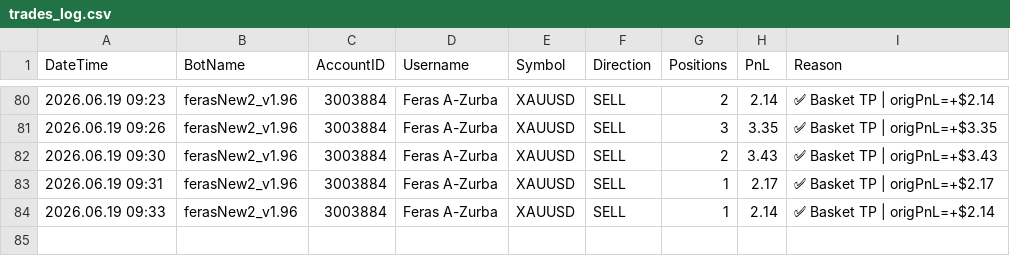
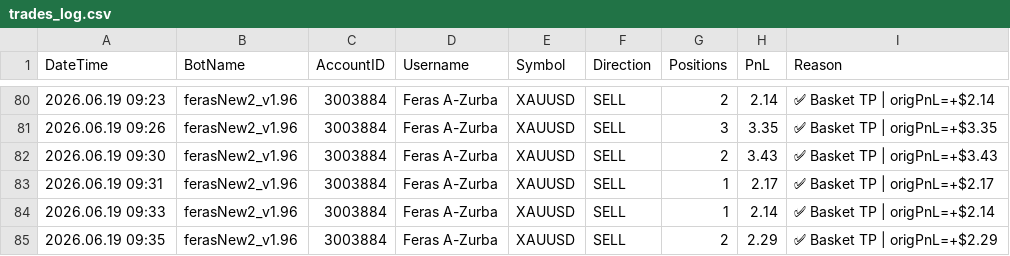
Before and after one commit to ffzurba/trading-signals, a CSV file: trades_log.csv, drawn as a sheet; only a part is shown, gaps mark what is left out.

Commit message:
Trade PnL=2.29 acc=3003884 2026.06.19 09:35

```diff
--- a/trades_log.csv
+++ b/trades_log.csv
@@ -84 +84,2 @@ DateTime,BotName,AccountID,Username,Symbol,Direction,Positions,PnL,Reason
 2026.06.19 09:33,ferasNew2_v1.96,3003884,Feras A-Zurba,XAUUSD,SELL,1,2.14,✅ Basket TP | origPnL=+$2.14
+2026.06.19 09:35,ferasNew2_v1.96,3003884,Feras A-Zurba,XAUUSD,SELL,2,2.29,✅ Basket TP | origPnL=+$2.29
```
